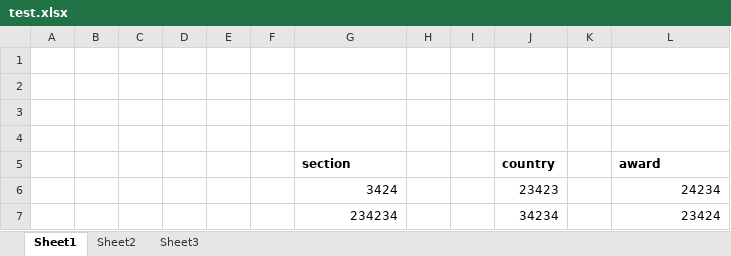
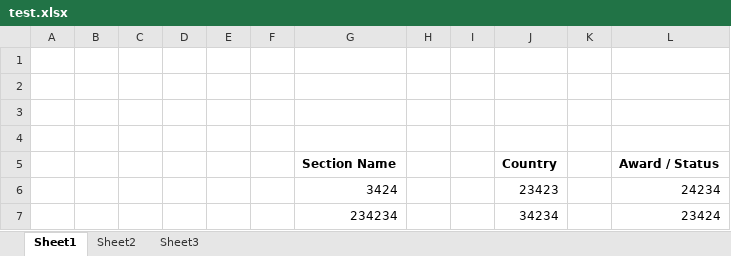
Before and after one commit to souravdasee/LaraSheet, an Excel workbook: test.xlsx, sheet Sheet1, drawn as a sheet; values as stored, in another font and other column widths than the file's, no borders; removed rows and columns are numbered as before the commit, all else as after; the diff names each change by its address in the sheet, - before the commit and + after, or states it on an @@ line.

```diff
--- a/test.xlsx (sheet Sheet1)
+++ b/test.xlsx (sheet Sheet1)
-row 5:  |  |  |  |  |  | section |  |  | country |  | award
+row 5:  |  |  |  |  |  | Section Name |  |  | Country |  | Award / Status
```
Also changed, not shown: sheet Sheet2, sheet Sheet3.
